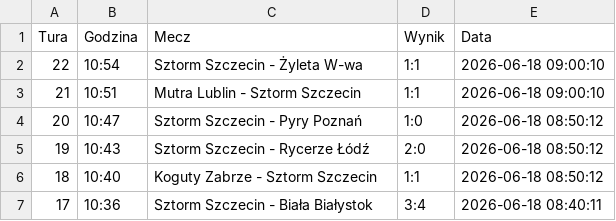
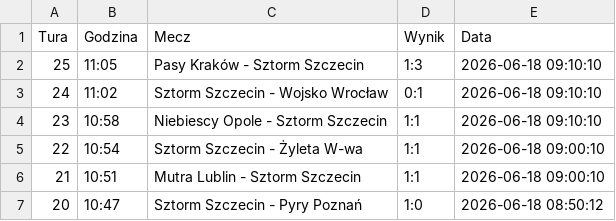
Before and after one commit to tesar13/Virtuale, a CSV file: wyniki.csv, drawn as a sheet; only a part is shown; the shorter side is filled out with more unchanged rows; the diff names each change by its address in the sheet, - before the commit and + after, or states it on an @@ line.

Commit message:
Aktualizacja wynikow 2026-06-18 09:10:11

```diff
--- a/wyniki.csv
+++ b/wyniki.csv
+row 2: 25 | 11:05 | Pasy Kraków - Sztorm Szczecin | 1:3 | 2026-06-18 09:10:10
+row 3: 24 | 11:02 | Sztorm Szczecin - Wojsko Wrocław | 0:1 | 2026-06-18 09:10:10
+row 4: 23 | 10:58 | Niebiescy Opole - Sztorm Szczecin | 1:1 | 2026-06-18 09:10:10
```
